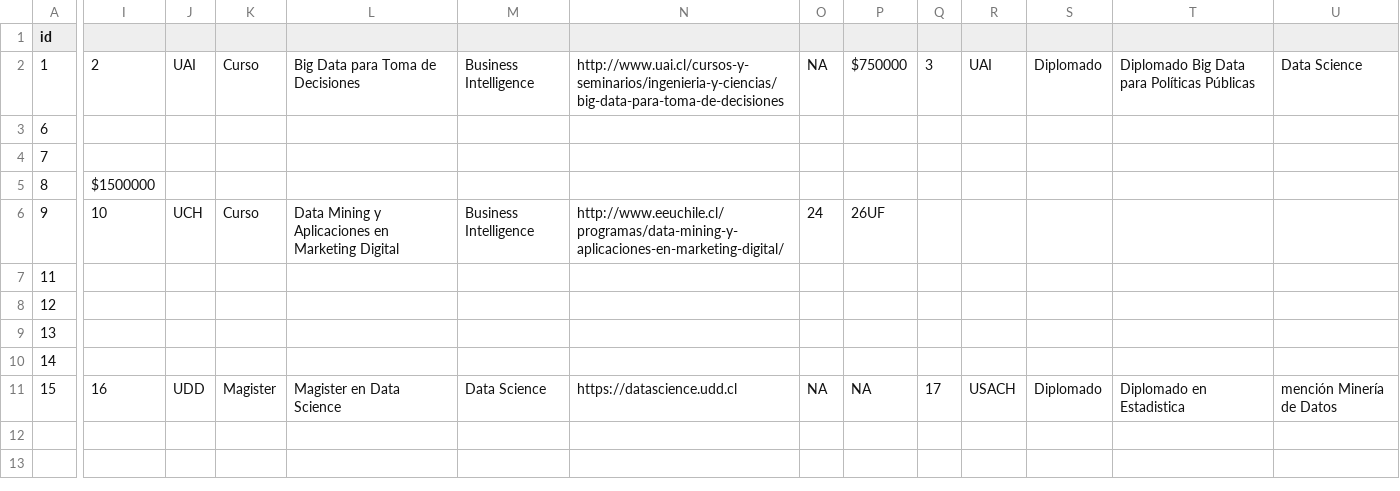
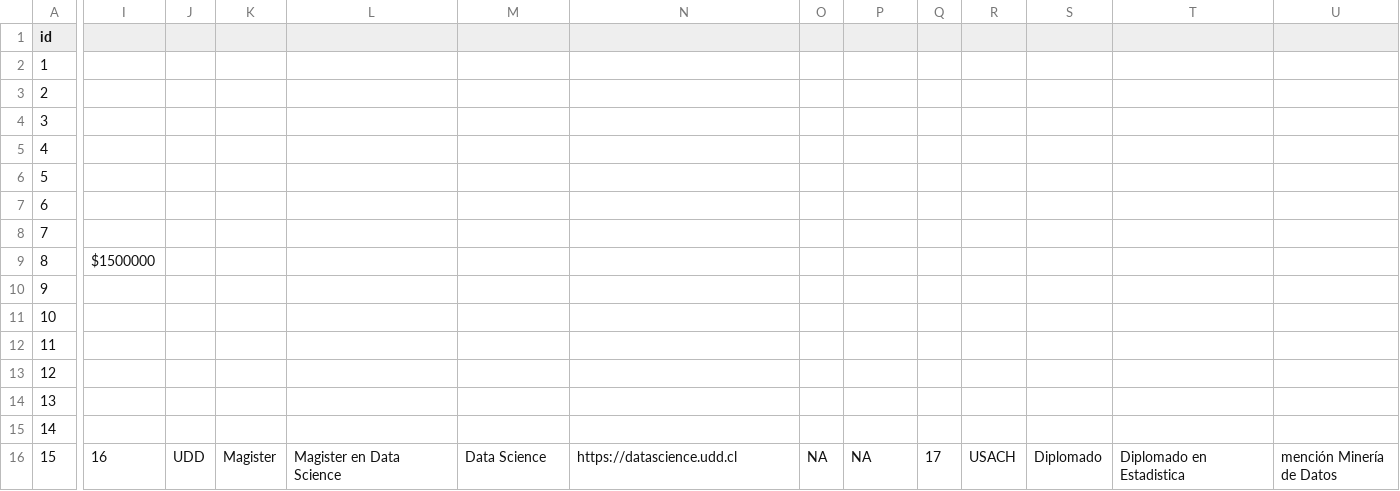
Before and after one commit to robsalasco/data_science_chile, a CSV file: data.csv, drawn as a sheet; only a part is shown, gaps mark what is left out; addresses are those after the commit; rows hold the shown columns only; the diff covers the shown part only; the diff names each change by its address in the sheet, - before the commit and + after, or states it on an @@ line.

```diff
--- a/data.csv
+++ b/data.csv
-I2: 2
+I2: (empty)
-J2: UAI
+J2: (empty)
-K2: Curso
+K2: (empty)
-L2: Big Data para Toma de Decisiones
+L2: (empty)
-M2: Business Intelligence
+M2: (empty)
-N2: http://www.uai.cl/cursos-y-seminarios/ingenieria-y-ciencias/big-data-para-toma-de-decisiones
+N2: (empty)
-O2: NA
+O2: (empty)
-P2: $750000
+P2: (empty)
-Q2: 3
+Q2: (empty)
-R2: UAI
+R2: (empty)
-S2: Diplomado
+S2: (empty)
-T2: Diplomado Big Data para Políticas Públicas
+T2: (empty)
-U2: Data Science
+U2: (empty)
+row 3: 2
+row 4: 3
+row 5: 4
+row 6: 5
-I10: 10
+I10: (empty)
-J10: UCH
+J10: (empty)
-K10: Curso
+K10: (empty)
-L10: Data Mining y Aplicaciones en Marketing Digital
+L10: (empty)
-M10: Business Intelligence
+M10: (empty)
-N10: http://www.eeuchile.cl/programas/data-mining-y-aplicaciones-en-marketing-digital/
+N10: (empty)
-O10: 24
+O10: (empty)
-P10: 26UF
+P10: (empty)
+row 11: 10
```
Also changed, not shown: 19 edited cells elsewhere in this file, 2 other files.
